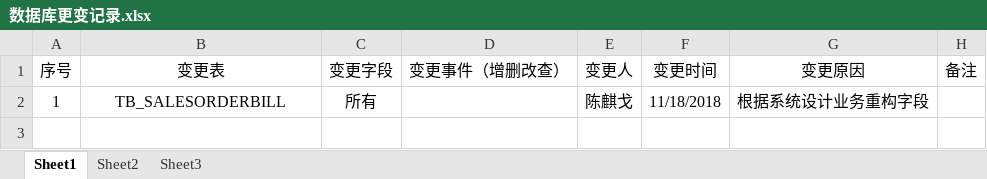
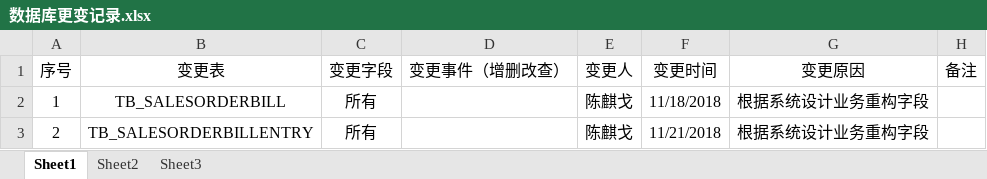
Before and after one commit to Catfeeds/monica, an Excel workbook: 数据库更变记录.xlsx, sheet Sheet1, drawn as a sheet; values as stored, in another font and other column widths than the file's, no borders; the diff names each change by its address in the sheet, - before the commit and + after, or states it on an @@ line.

Commit message:
KicoChan

```diff
--- a/数据库更变记录.xlsx (sheet Sheet1)
+++ b/数据库更变记录.xlsx (sheet Sheet1)
+row 3: 2 | TB_SALESORDERBILLENTRY | 所有 |  | 陈麒戈 | 11/21/2018 | 根据系统设计业务重构字段
```
